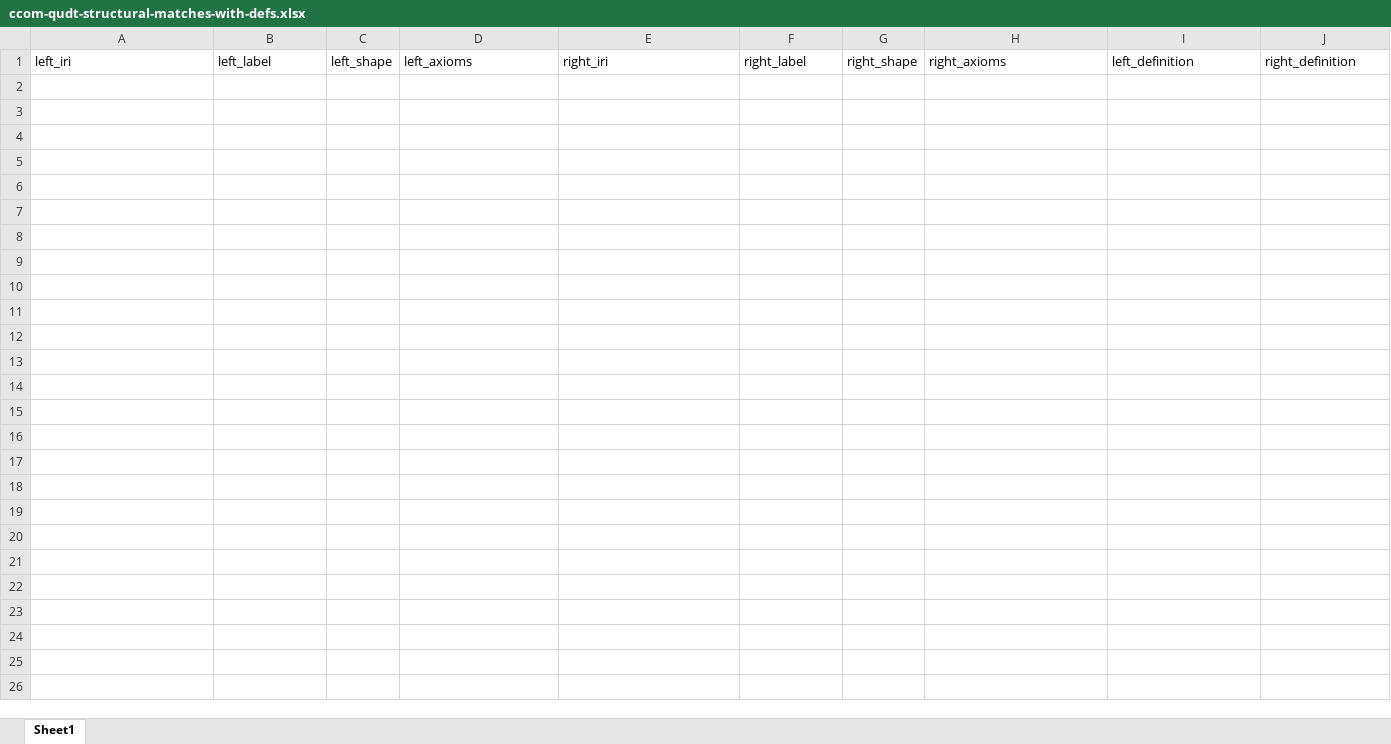
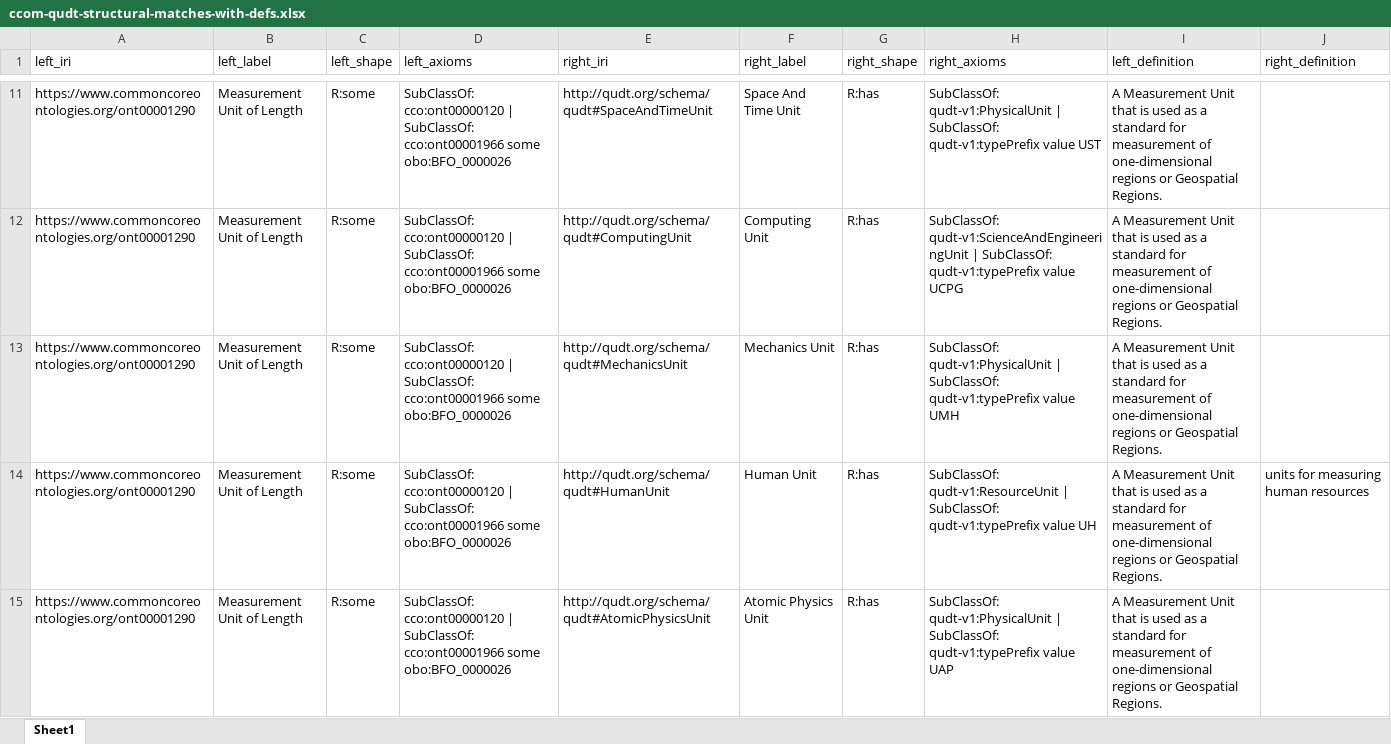
Before and after one commit to ian-reinl/Ontology-Tradecraft, an Excel workbook: projects/project-3/assignment/src/data/ccom-qudt-structural-matches-with-defs.xlsx, sheet Sheet1, drawn as a sheet; only a part is shown, gaps mark what is left out; values as stored, in another font and other column widths than the file's, no borders; the diff covers the shown part only; the diff names each change by its address in the sheet, - before the commit and + after, or states it on an @@ line.

```diff
--- a/projects/project-3/assignment/src/data/ccom-qudt-structural-matches-with-defs.xlsx (sheet Sheet1)
+++ b/projects/project-3/assignment/src/data/ccom-qudt-structural-matches-with-defs.xlsx (sheet Sheet1)
+row 11: https://www.commoncoreontologies.org/ont00001290 | Measurement Unit of Length | R:some | SubClassOf: cco:ont00000120 | SubClassOf: cco:ont00001966 some obo:BFO_0000026 | http://qudt.org/schema/qudt#SpaceAndTimeUnit | Space And Time Unit | R:has | SubClassOf: qudt-v1:PhysicalUnit | SubClassOf: qudt-v1:typePrefix value UST | A Measurement Unit that is used as a standard for measurement of one-dimensional regions or Geospatial Regions.
+row 12: https://www.commoncoreontologies.org/ont00001290 | Measurement Unit of Length | R:some | SubClassOf: cco:ont00000120 | SubClassOf: cco:ont00001966 some obo:BFO_0000026 | http://qudt.org/schema/qudt#ComputingUnit | Computing Unit | R:has | SubClassOf: qudt-v1:ScienceAndEngineeringUnit | SubClassOf: qudt-v1:typePrefix value UCPG | A Measurement Unit that is used as a standard for measurement of one-dimensional regions or Geospatial Regions.
+row 13: https://www.commoncoreontologies.org/ont00001290 | Measurement Unit of Length | R:some | SubClassOf: cco:ont00000120 | SubClassOf: cco:ont00001966 some obo:BFO_0000026 | http://qudt.org/schema/qudt#MechanicsUnit | Mechanics Unit | R:has | SubClassOf: qudt-v1:PhysicalUnit | SubClassOf: qudt-v1:typePrefix value UMH | A Measurement Unit that is used as a standard for measurement of one-dimensional regions or Geospatial Regions.
+row 14: https://www.commoncoreontologies.org/ont00001290 | Measurement Unit of Length | R:some | SubClassOf: cco:ont00000120 | SubClassOf: cco:ont00001966 some obo:BFO_0000026 | http://qudt.org/schema/qudt#HumanUnit | Human Unit | R:has | SubClassOf: qudt-v1:ResourceUnit | SubClassOf: qudt-v1:typePrefix value UH | A Measurement Unit that is used as a standard for measurement of one-dimensional regions or Geospatial Regions. | units for measuring human resources
+row 15: https://www.commoncoreontologies.org/ont00001290 | Measurement Unit of Length | R:some | SubClassOf: cco:ont00000120 | SubClassOf: cco:ont00001966 some obo:BFO_0000026 | http://qudt.org/schema/qudt#AtomicPhysicsUnit | Atomic Physics Unit | R:has | SubClassOf: qudt-v1:PhysicalUnit | SubClassOf: qudt-v1:typePrefix value UAP | A Measurement Unit that is used as a standard for measurement of one-dimensional regions or Geospatial Regions.
```
Also changed, not shown: 55 added rows elsewhere in this sheet, projects/project-3/assignment/src/data/bfo-core-ies-structural-matches-with-defs.xlsx, projects/project-3/assignment/src/data/bfo-core-ies-structural-matches.xlsx, 13 other files.
